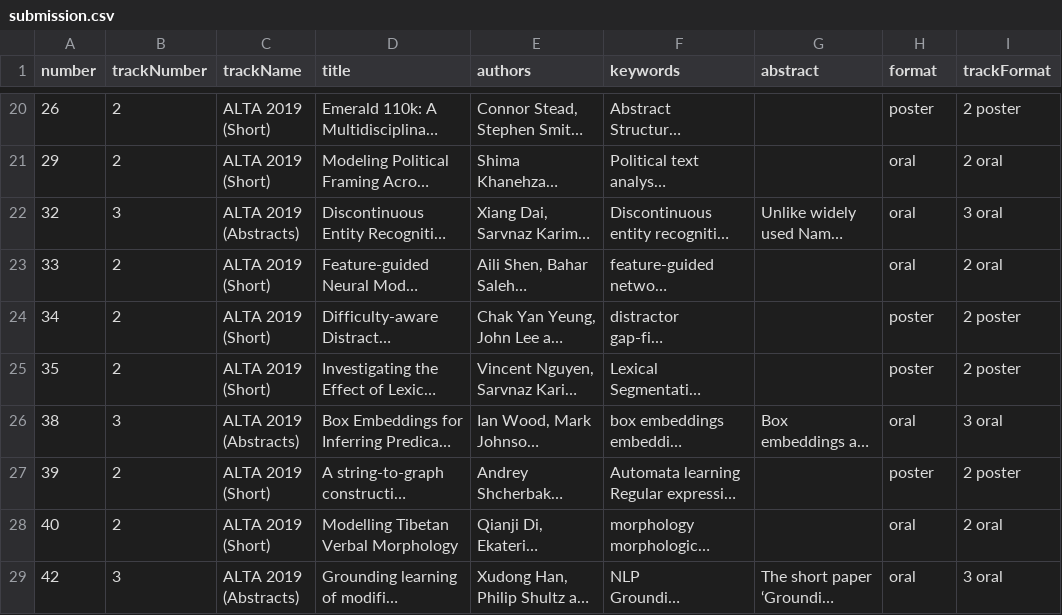
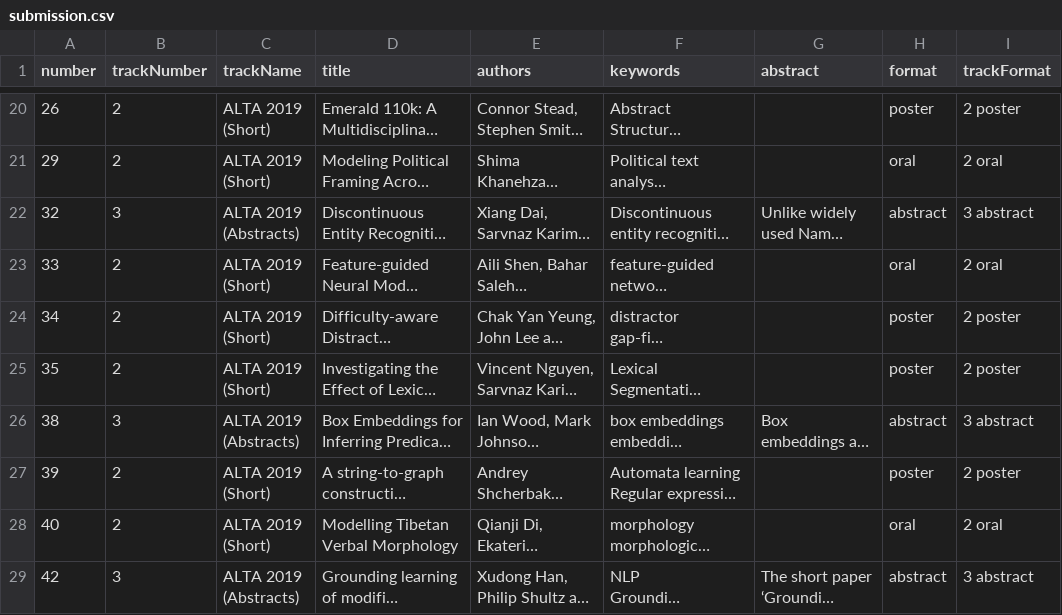
Before and after one commit to ruixing76/alta2023, a CSV file: src/data/submission.csv, drawn as a sheet; only a part is shown, gaps mark what is left out; long unchanged cells end in …; the diff names each change by its address in the sheet, - before the commit and + after, or states it on an @@ line.

Commit message:
udpated listings for presentation abstracts

```diff
--- a/src/data/submission.csv
+++ b/src/data/submission.csv
-H22 (format): oral
+H22 (format): abstract
-I22 (trackFormat): 3 oral
+I22 (trackFormat): 3 abstract
-H26 (format): oral
+H26 (format): abstract
-I26 (trackFormat): 3 oral
+I26 (trackFormat): 3 abstract
-H29 (format): oral
+H29 (format): abstract
-I29 (trackFormat): 3 oral
+I29 (trackFormat): 3 abstract
```
Also changed, not shown: 2 other files.
